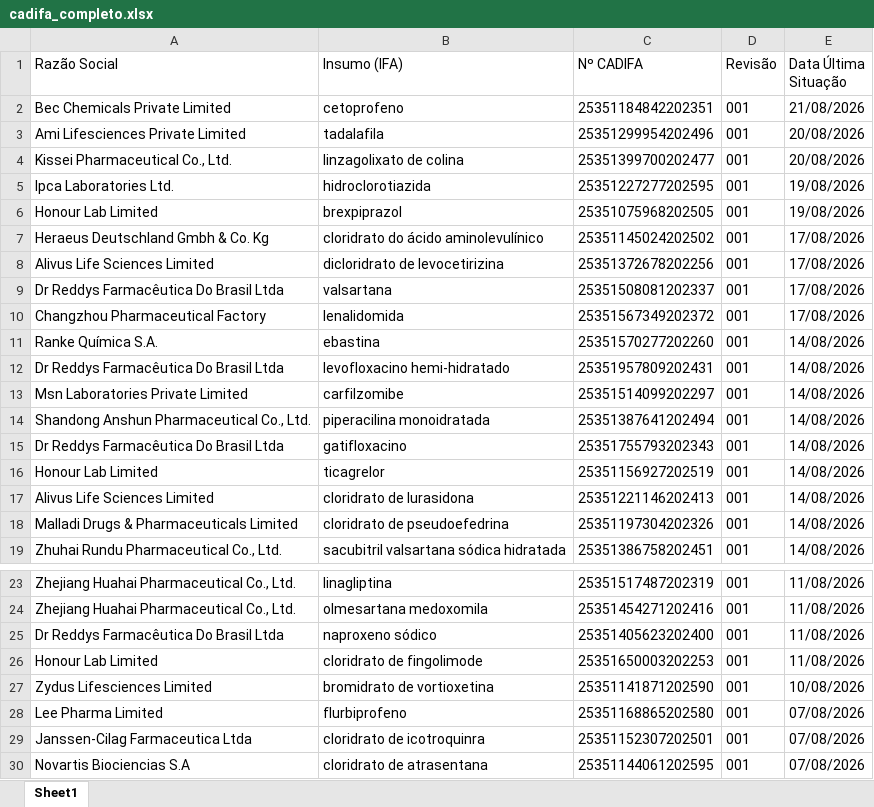
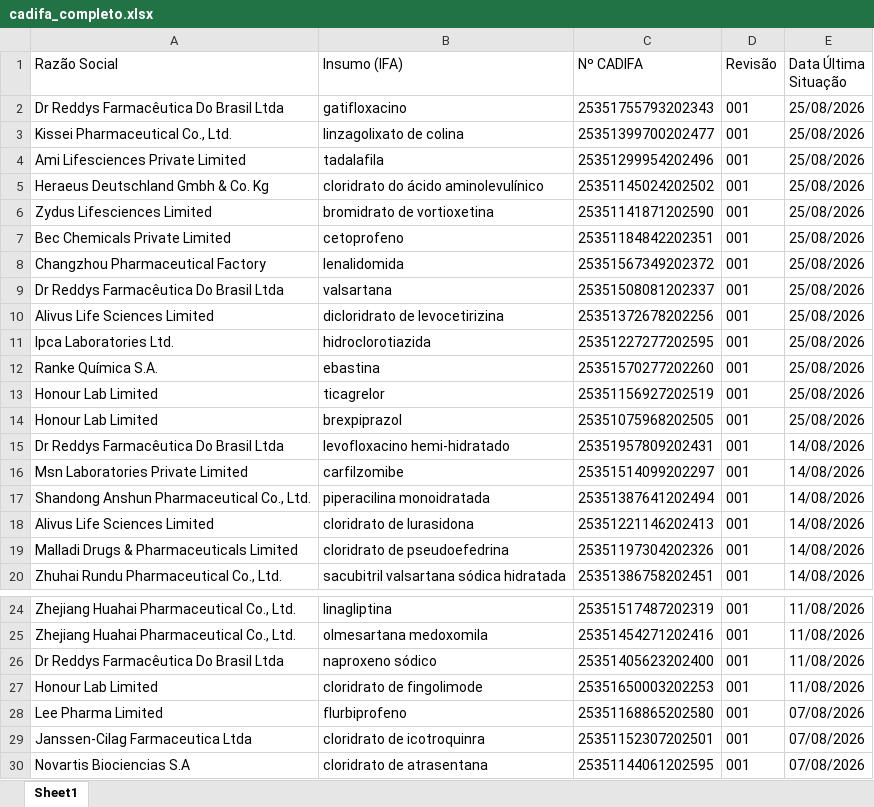
Before and after one commit to anastorion-oss/anvisa_monitorcadifa_withoutPA, an Excel workbook: cadifa_completo.xlsx, sheet Sheet1, drawn as a sheet; only a part is shown, gaps mark what is left out; values as stored, in another font and other column widths than the file's, no borders; removed rows and columns are numbered as before the commit, all else as after; the diff names each change by its address in the sheet, - before the commit and + after, or states it on an @@ line.

```diff
--- a/cadifa_completo.xlsx (sheet Sheet1)
+++ b/cadifa_completo.xlsx (sheet Sheet1)
-row 2: Bec Chemicals Private Limited | cetoprofeno | 25351184842202351 | 001 | 21/08/2026
-row 3: Ami Lifesciences Private Limited | tadalafila | 25351299954202496 | 001 | 20/08/2026
+row 2: Dr Reddys Farmacêutica Do Brasil Ltda | gatifloxacino | 25351755793202343 | 001 | 25/08/2026
-E3 (Data Última Situação): 20/08/2026
+E3 (Data Última Situação): 25/08/2026
-row 5: Ipca Laboratories Ltd. | hidroclorotiazida | 25351227277202595 | 001 | 19/08/2026
-row 6: Honour Lab Limited | brexpiprazol | 25351075968202505 | 001 | 19/08/2026
+row 4: Ami Lifesciences Private Limited | tadalafila | 25351299954202496 | 001 | 25/08/2026
-E5 (Data Última Situação): 17/08/2026
+E5 (Data Última Situação): 25/08/2026
-row 8: Alivus Life Sciences Limited | dicloridrato de levocetirizina | 25351372678202256 | 001 | 17/08/2026
-row 9: Dr Reddys Farmacêutica Do Brasil Ltda | valsartana | 25351508081202337 | 001 | 17/08/2026
+row 6: Zydus Lifesciences Limited | bromidrato de vortioxetina | 25351141871202590 | 001 | 25/08/2026
+row 7: Bec Chemicals Private Limited | cetoprofeno | 25351184842202351 | 001 | 25/08/2026
-E8 (Data Última Situação): 17/08/2026
+E8 (Data Última Situação): 25/08/2026
+row 9: Dr Reddys Farmacêutica Do Brasil Ltda | valsartana | 25351508081202337 | 001 | 25/08/2026
+row 10: Alivus Life Sciences Limited | dicloridrato de levocetirizina | 25351372678202256 | 001 | 25/08/2026
+row 11: Ipca Laboratories Ltd. | hidroclorotiazida | 25351227277202595 | 001 | 25/08/2026
-E12 (Data Última Situação): 14/08/2026
+E12 (Data Última Situação): 25/08/2026
+row 13: Honour Lab Limited | ticagrelor | 25351156927202519 | 001 | 25/08/2026
+row 14: Honour Lab Limited | brexpiprazol | 25351075968202505 | 001 | 25/08/2026
-row 15: Dr Reddys Farmacêutica Do Brasil Ltda | gatifloxacino | 25351755793202343 | 001 | 14/08/2026
-row 16: Honour Lab Limited | ticagrelor | 25351156927202519 | 001 | 14/08/2026
-row 27: Zydus Lifesciences Limited | bromidrato de vortioxetina | 25351141871202590 | 001 | 10/08/2026
```
Also changed, not shown: cadifa_completo_anterior.xlsx, 1 other file.
